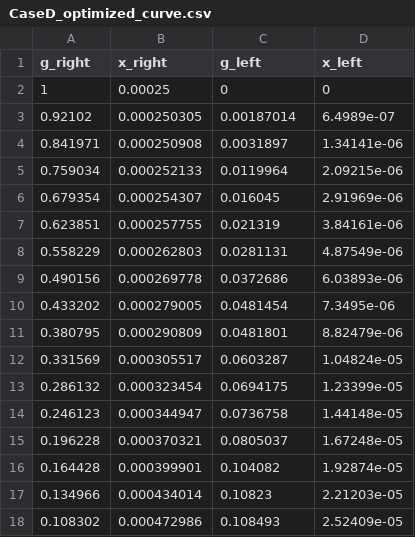
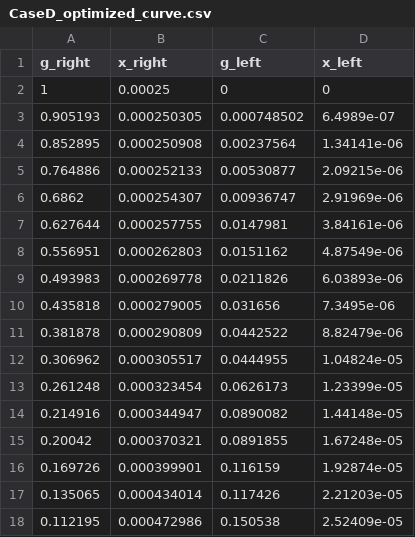
Before and after one commit to pvmodayil/coupled-microstrip-DRL-shape-optimisation, a CSV file: src/odd/ga_lib/data/CaseD_optimized_curve.csv, drawn as a sheet; only a part is shown; the diff covers the shown part only.

Commit message:
error in reading caseL data was because it was excel file

```diff
--- a/src/odd/ga_lib/data/CaseD_optimized_curve.csv
+++ b/src/odd/ga_lib/data/CaseD_optimized_curve.csv
@@ -2,17 +2,17 @@ g_right,x_right,g_left,x_left
 1,0.00025,0,0
-0.92102,0.000250305,0.00187014,6.4989e-07
-0.841971,0.000250908,0.0031897,1.34141e-06
-0.759034,0.000252133,0.0119964,2.09215e-06
-0.679354,0.000254307,0.016045,2.91969e-06
-0.623851,0.000257755,0.021319,3.84161e-06
-0.558229,0.000262803,0.0281131,4.87549e-06
-0.490156,0.000269778,0.0372686,6.03893e-06
-0.433202,0.000279005,0.0481454,7.3495e-06
-0.380795,0.000290809,0.0481801,8.82479e-06
-0.331569,0.000305517,0.0603287,1.04824e-05
-0.286132,0.000323454,0.0694175,1.23399e-05
-0.246123,0.000344947,0.0736758,1.44148e-05
-0.196228,0.000370321,0.0805037,1.67248e-05
-0.164428,0.000399901,0.104082,1.92874e-05
-0.134966,0.000434014,0.10823,2.21203e-05
-0.108302,0.000472986,0.108493,2.52409e-05
+0.905193,0.000250305,0.000748502,6.4989e-07
+0.852895,0.000250908,0.00237564,1.34141e-06
+0.764886,0.000252133,0.00530877,2.09215e-06
+0.6862,0.000254307,0.00936747,2.91969e-06
+0.627644,0.000257755,0.0147981,3.84161e-06
+0.556951,0.000262803,0.0151162,4.87549e-06
+0.493983,0.000269778,0.0211826,6.03893e-06
+0.435818,0.000279005,0.031656,7.3495e-06
+0.381878,0.000290809,0.0442522,8.82479e-06
+0.306962,0.000305517,0.0444955,1.04824e-05
+0.261248,0.000323454,0.0626173,1.23399e-05
+0.214916,0.000344947,0.0890082,1.44148e-05
+0.20042,0.000370321,0.0891855,1.67248e-05
+0.169726,0.000399901,0.116159,1.92874e-05
+0.135065,0.000434014,0.117426,2.21203e-05
+0.112195,0.000472986,0.150538,2.52409e-05
```
Also changed, not shown: 24 edited cells elsewhere in this file, 4 other files.
